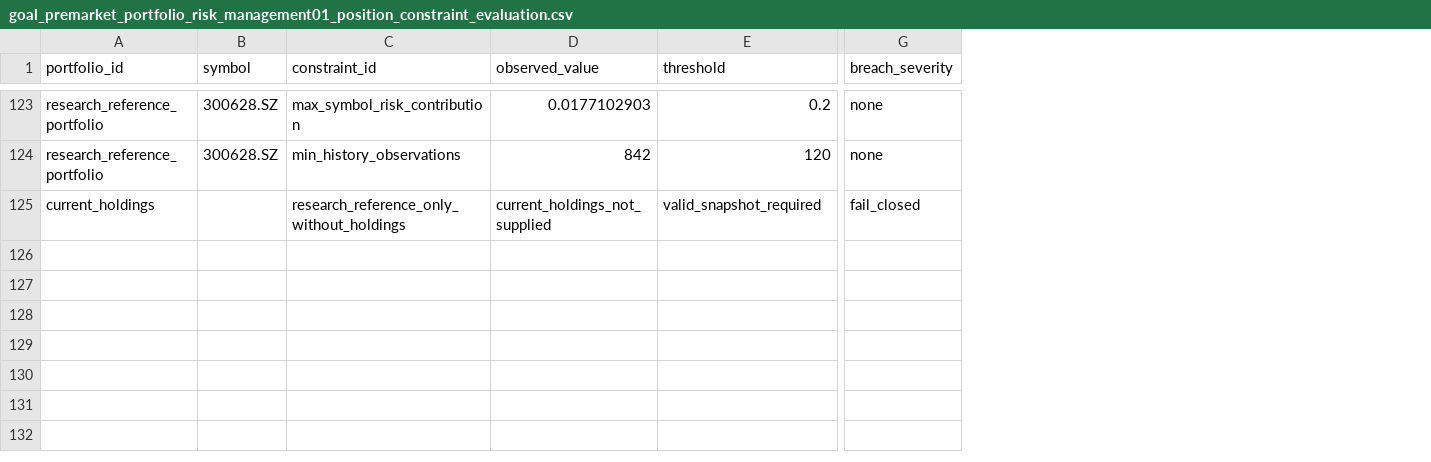
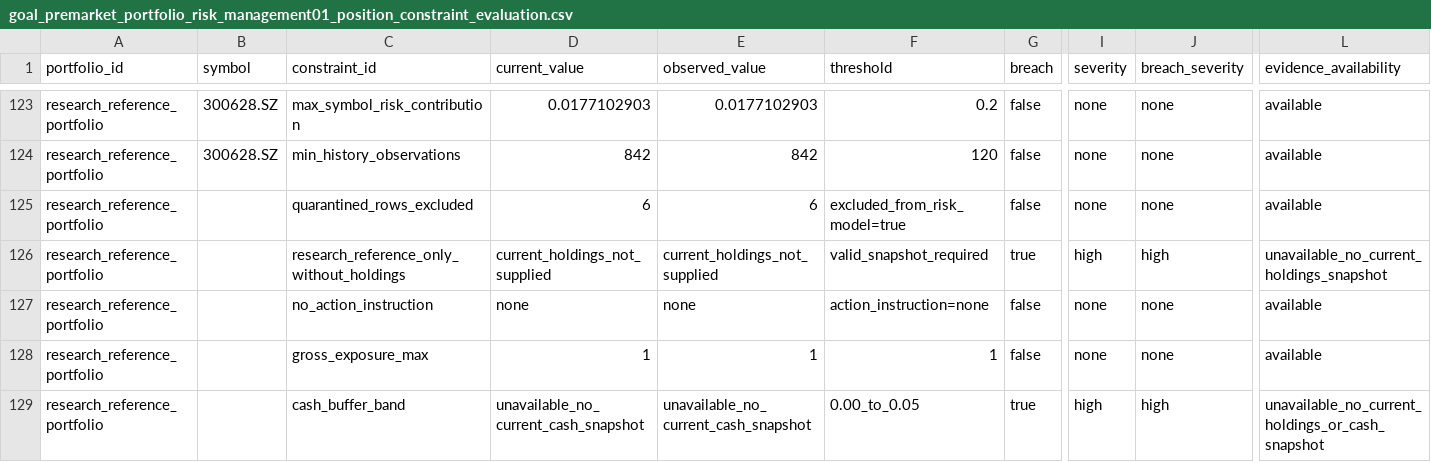
Before and after one commit to RyanLu0203/A_share_premarket_core, a CSV file: outputs/research/goal_premarket_portfolio_risk_management01_position_constraint_evaluation.csv, drawn as a sheet; only a part is shown, gaps mark what is left out; addresses are those after the commit; rows hold the shown columns only; the diff covers the shown part only; the diff names each change by its address in the sheet, - before the commit and + after, or states it on an @@ line.

Commit message:
Repair portfolio risk review diagnostics

```diff
--- a/outputs/research/goal_premarket_portfolio_risk_management01_position_constraint_evaluation.csv
+++ b/outputs/research/goal_premarket_portfolio_risk_management01_position_constraint_evaluation.csv
+column D (current_value), rows 123-124: 0.0177102903 | 842; row 126: current_holdings_not_supplied
+column G (breach), rows 123-124: false | false; row 126: true
+column I (severity), rows 123-124: none | none; row 126: high
+column L (evidence_availability), rows 123-124: available | available; row 126: unavailable_no_current_holdings_snapshot
+row 125: research_reference_portfolio |  | quarantined_rows_excluded | 6 | 6 | excluded_from_risk_model=true | false | none | none | available
-A126 (portfolio_id): current_holdings
+A126 (portfolio_id): research_reference_portfolio
-J126 (breach_severity): fail_closed
+J126 (breach_severity): high
+row 127: research_reference_portfolio |  | no_action_instruction | none | none | action_instruction=none | false | none | none | available
+row 128: research_reference_portfolio |  | gross_exposure_max | 1 | 1 | 1 | false | none | none | available
+row 129: research_reference_portfolio |  | cash_buffer_band | unavailable_no_current_cash_snapshot | unavailable_no_current_cash_snapshot | 0.00_to_0.05 | true | high | high | unavailable_no_current_holdings_or_cash_snapshot
```
Also changed, not shown: 5 added rows elsewhere in this file, outputs/research/goal_premarket_portfolio_risk_management01_policy_catalog.csv, outputs/research/goal_premarket_portfolio_risk_management01_policy_regime_stability.csv, 22 other files.
